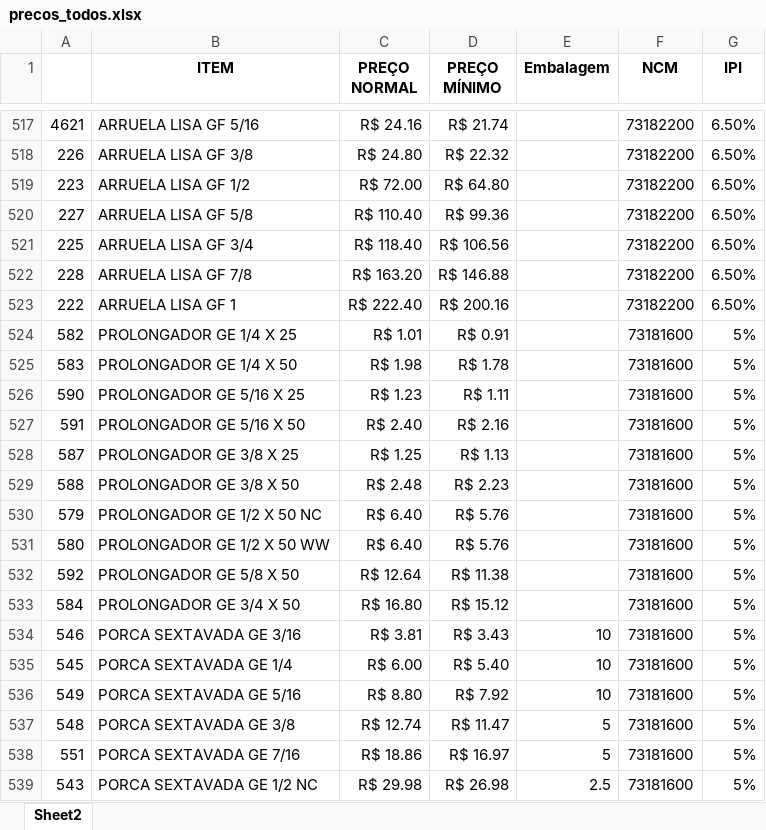
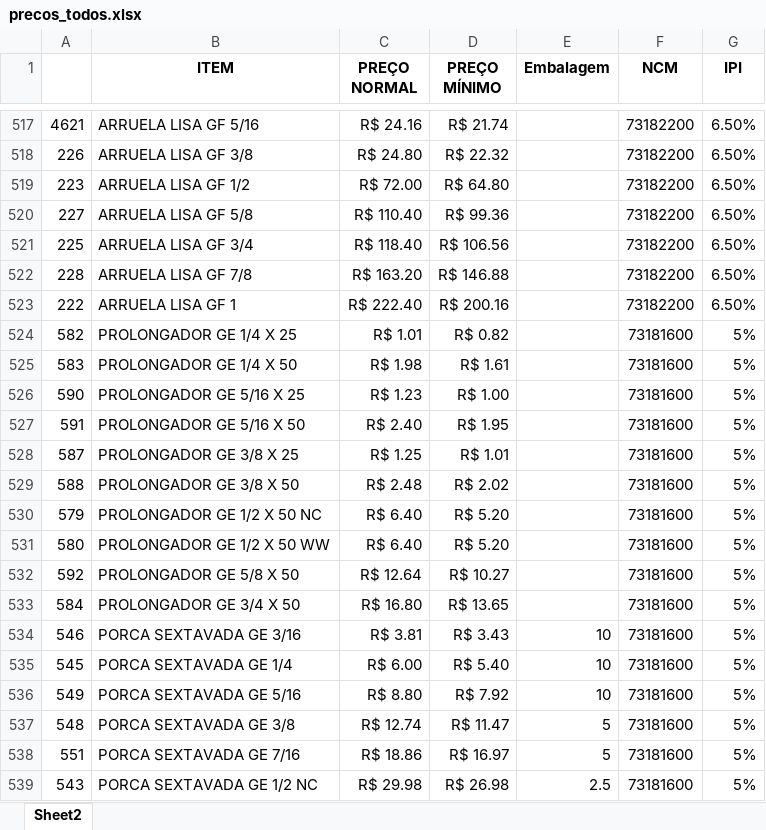
Before and after one commit to becegato229-star/tabela-precos, an Excel workbook: dados/precos_todos.xlsx, sheet Sheet2, drawn as a sheet; only a part is shown, gaps mark what is left out; values as stored, in another font and other column widths than the file's, no borders; the diff names each change by its address in the sheet, - before the commit and + after, or states it on an @@ line.

Commit message:
Add files via upload

```diff
--- a/dados/precos_todos.xlsx (sheet Sheet2)
+++ b/dados/precos_todos.xlsx (sheet Sheet2)
-D524 (PREÇO MÍNIMO): R$ 0.91
+D524 (PREÇO MÍNIMO): R$ 0.82
-D525 (PREÇO MÍNIMO): R$ 1.78
+D525 (PREÇO MÍNIMO): R$ 1.61
-D526 (PREÇO MÍNIMO): R$ 1.11
+D526 (PREÇO MÍNIMO): R$ 1.00
-D527 (PREÇO MÍNIMO): R$ 2.16
+D527 (PREÇO MÍNIMO): R$ 1.95
-D528 (PREÇO MÍNIMO): R$ 1.13
+D528 (PREÇO MÍNIMO): R$ 1.01
-D529 (PREÇO MÍNIMO): R$ 2.23
+D529 (PREÇO MÍNIMO): R$ 2.02
-D530:D531 (PREÇO MÍNIMO): R$ 5.76
+D530:D531 (PREÇO MÍNIMO): R$ 5.20
-D532 (PREÇO MÍNIMO): R$ 11.38
+D532 (PREÇO MÍNIMO): R$ 10.27
-D533 (PREÇO MÍNIMO): R$ 15.12
+D533 (PREÇO MÍNIMO): R$ 13.65
```
